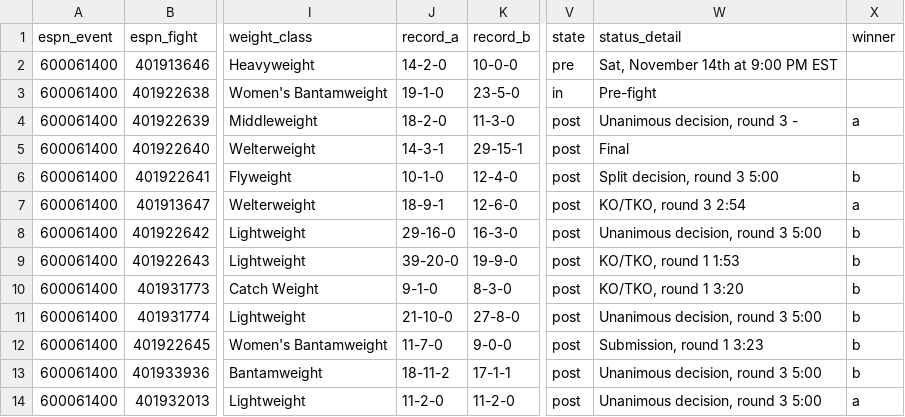
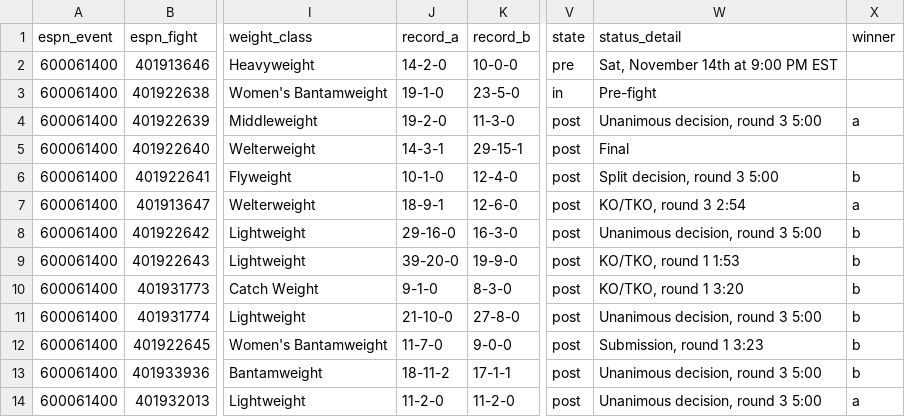
Before and after one commit to Jono-bit-trade/jonos-ufc-picks, a CSV file: data/espn_card.csv, drawn as a sheet; only a part is shown, gaps mark what is left out; the diff names each change by its address in the sheet, - before the commit and + after, or states it on an @@ line.

```diff
--- a/data/espn_card.csv
+++ b/data/espn_card.csv
-J4 (record_a): 18-2-0
+J4 (record_a): 19-2-0
-W4 (status_detail): Unanimous decision, round 3 -
+W4 (status_detail): Unanimous decision, round 3 5:00
```
Also changed, not shown: data/espn_results.csv, data/line_history.csv, 7 other files.
